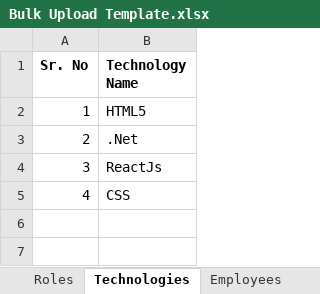
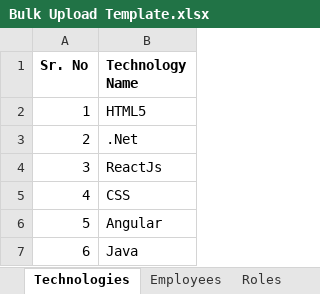
Before and after one commit to Code-CHOUDHARY/ResumeBuilderBackend, an Excel workbook: upload/template/technology/Bulk Upload Template.xlsx, sheet Technologies, drawn as a sheet; values as stored, in another font and other column widths than the file's, no borders; table styles not drawn; the diff names each change by its address in the sheet, - before the commit and + after, or states it on an @@ line.

```diff
--- a/upload/template/technology/Bulk Upload Template.xlsx (sheet Technologies)
+++ b/upload/template/technology/Bulk Upload Template.xlsx (sheet Technologies)
@@ sheet tab order changed: Technologies | Employees | Roles @@
+row 6: 5 | Angular
+row 7: 6 | Java
```
Also changed, not shown: sheet Roles, upload/template/employee/Bulk Upload Template.xlsx, 15 other files.
